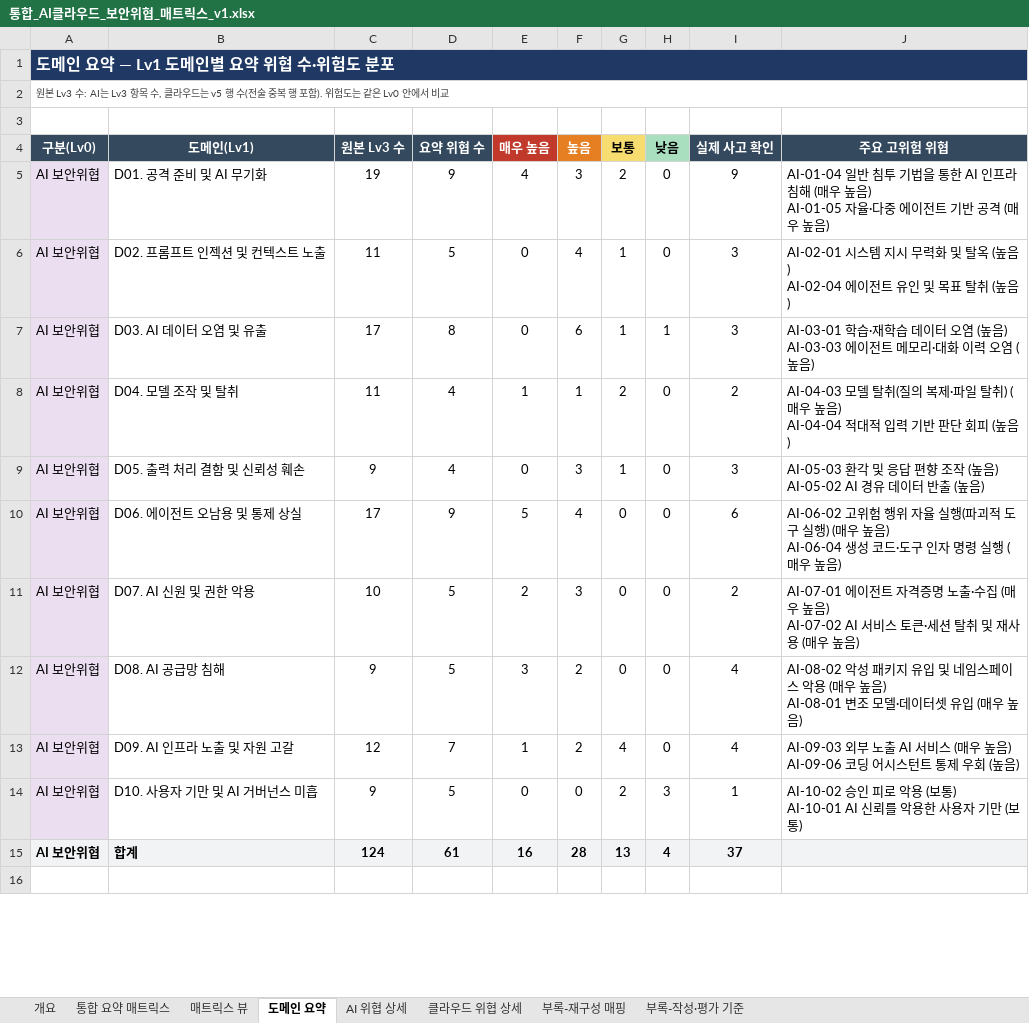
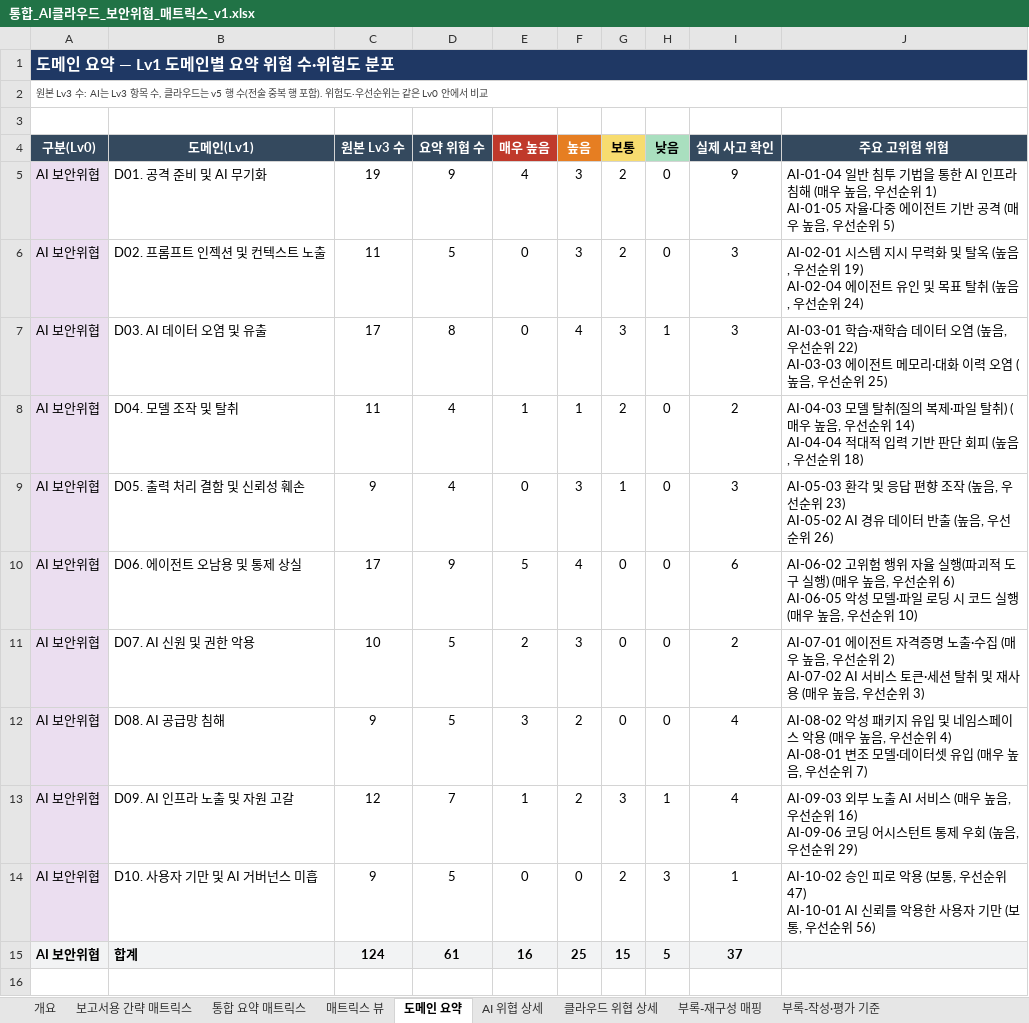
Before and after one commit to donggil-kim/test_2026, an Excel workbook: integrated/output/통합_AI클라우드_보안위협_매트릭스_v1.xlsx, sheet 도메인 요약, drawn as a sheet; only a part is shown; values as stored, in another font and other column widths than the file's, no borders; ↵ is a line break in a cell; the diff covers the shown part only; the diff names each change by its address in the sheet, - before the commit and + after, or states it on an @@ line.

```diff
--- a/integrated/output/통합_AI클라우드_보안위협_매트릭스_v1.xlsx (sheet 도메인 요약)
+++ b/integrated/output/통합_AI클라우드_보안위협_매트릭스_v1.xlsx (sheet 도메인 요약)
+sheet tab: 보고서용 간략 매트릭스
-A2 (구분(Lv0)): …). 위험도는 같은…
+A2 (구분(Lv0)): …). 위험도·우선순위는 같은…
-J5 (주요 고위험 위협): …우 높음) ↵ AI-01-05 자율·다중 에이전트 기반 공격 (매우 높음)
+J5 (주요 고위험 위협): …우 높음, 우선순위 1) ↵ AI-01-05 자율·다중 에이전트 기반 공격 (매우 높음, 우선순위 5)
-F6 (높음): 4
+F6 (높음): 3
-G6 (보통): 1
+G6 (보통): 2
-J6 (주요 고위험 위협): …(높음) ↵ AI-02-04 에이전트 유인 및 목표 탈취 (높음)
+J6 (주요 고위험 위협): …(높음, 우선순위 19) ↵ AI-02-04 에이전트 유인 및 목표 탈취 (높음, 우선순위 24)
-F7 (높음): 6
+F7 (높음): 4
-G7 (보통): 1
+G7 (보통): 3
-J7 (주요 고위험 위협): …(높음) ↵ AI-03-03 에이전트 메모리·대화 이력 오염 (높음)
+J7 (주요 고위험 위협): …(높음, 우선순위 22) ↵ AI-03-03 에이전트 메모리·대화 이력 오염 (높음, 우선순위 25)
-J8 (주요 고위험 위협): …우 높음) ↵ AI-04-04 적대적 입력 기반 판단 회피 (높음)
+J8 (주요 고위험 위협): …우 높음, 우선순위 14) ↵ AI-04-04 적대적 입력 기반 판단 회피 (높음, 우선순위 18)
-J9 (주요 고위험 위협): …(높음) ↵ AI-05-02 AI 경유 데이터 반출 (높음)
+J9 (주요 고위험 위협): …(높음, 우선순위 23) ↵ AI-05-02 AI 경유 데이터 반출 (높음, 우선순위 26)
-J10 (주요 고위험 위협): …우 높음) ↵ AI-06-04 생성 코드·도구 인자 명령 실행 (매우 높음)
+J10 (주요 고위험 위협): …우 높음, 우선순위 6) ↵ AI-06-05 악성 모델·파일 로딩 시 코드 실행 (매우 높음, 우선순위 10)
-J11 (주요 고위험 위협): …우 높음) ↵ AI-07-02 AI 서비스 토큰·세션 탈취 및 재사용 (매우 높음)
+J11 (주요 고위험 위협): …우 높음, 우선순위 2) ↵ AI-07-02 AI 서비스 토큰·세션 탈취 및 재사용 (매우 높음, 우선순위 3)
-J12 (주요 고위험 위협): …우 높음) ↵ AI-08-01 변조 모델·데이터셋 유입 (매우 높음)
+J12 (주요 고위험 위협): …우 높음, 우선순위 4) ↵ AI-08-01 변조 모델·데이터셋 유입 (매우 높음, 우선순위 7)
-G13 (보통): 4
+G13 (보통): 3
-H13 (낮음): 0
+H13 (낮음): 1
-J13 (주요 고위험 위협): …우 높음) ↵ AI-09-06 코딩 어시스턴트 통제 우회 (높음)
+J13 (주요 고위험 위협): …우 높음, 우선순위 16) ↵ AI-09-06 코딩 어시스턴트 통제 우회 (높음, 우선순위 29)
-J14 (주요 고위험 위협): …(보통) ↵ AI-10-01 AI 신뢰를 악용한 사용자 기만 (보통)
+J14 (주요 고위험 위협): …(보통, 우선순위 47) ↵ AI-10-01 AI 신뢰를 악용한 사용자 기만 (보통, 우선순위 56)
-F15 (높음): 28
+F15 (높음): 25
-G15 (보통): 13
+G15 (보통): 15
-H15 (낮음): 4
+H15 (낮음): 5
```
Also changed, not shown: 18 edited cells elsewhere in this sheet, sheet 개요, sheet 통합 요약 매트릭스, sheet 매트릭스 뷰, sheet 부록-작성·평가 기준, sheet 부록-재구성 매핑, 32 other files.
